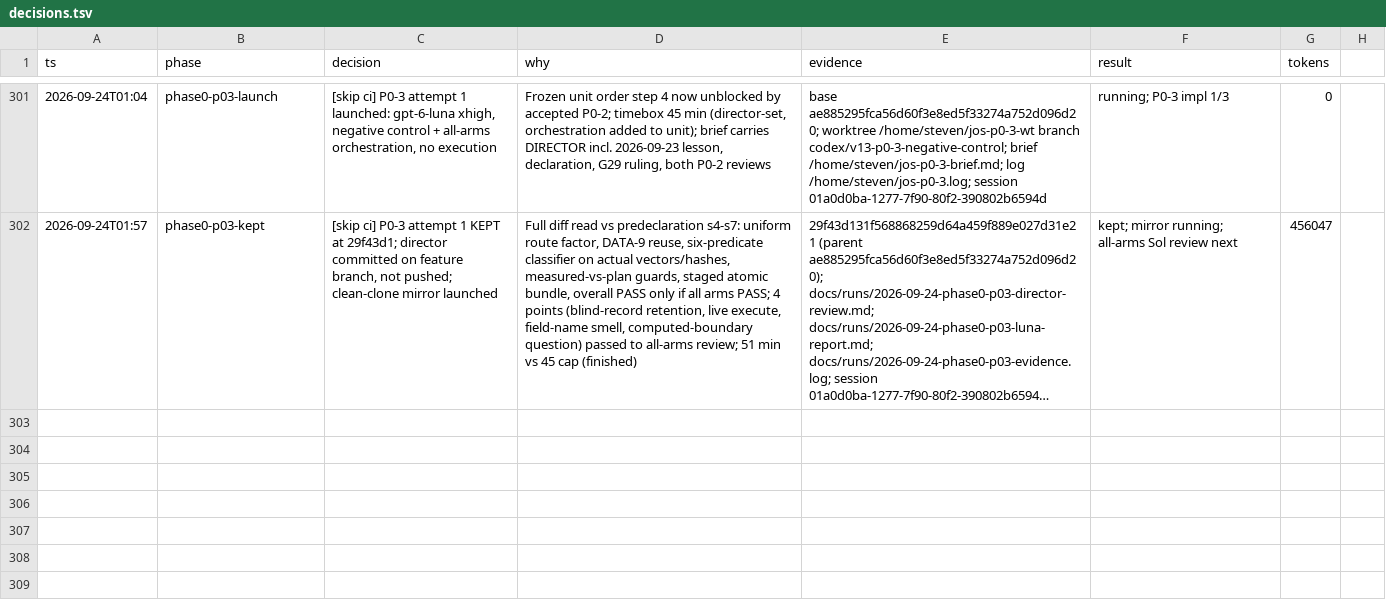
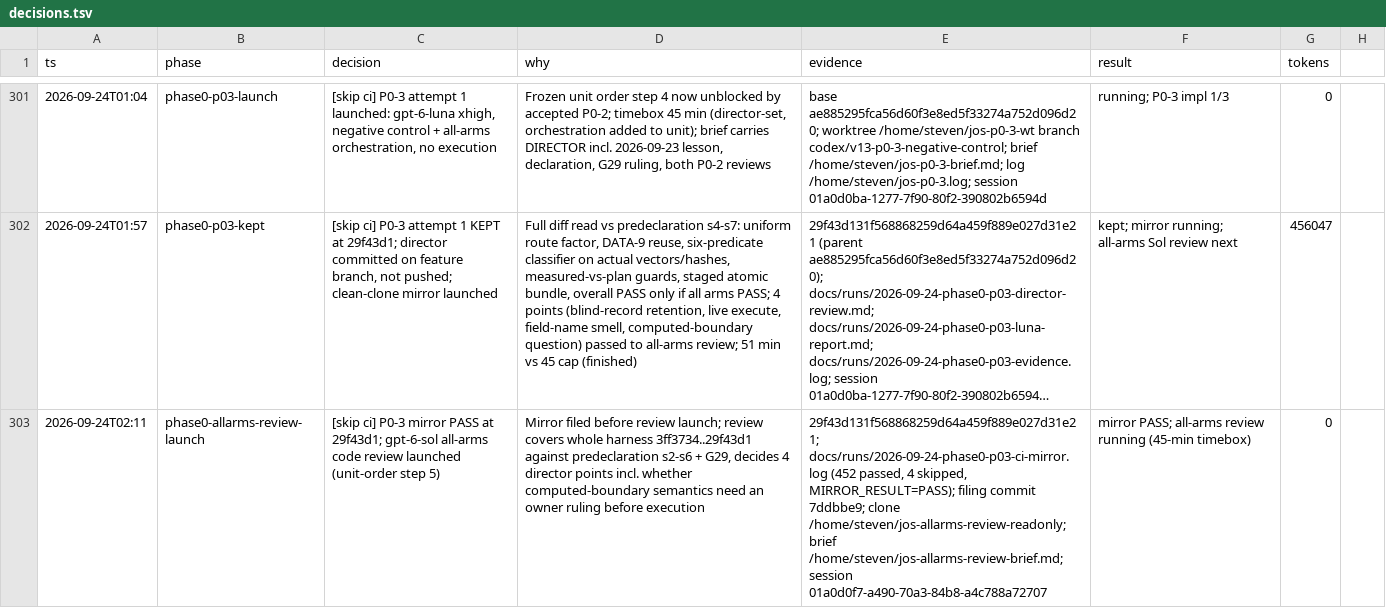
Before and after one commit to stev004/jsy_disease_sim, a TSV file: .claude/decisions.tsv, drawn as a sheet; only a part is shown, gaps mark what is left out; long unchanged cells end in …; the diff names each change by its address in the sheet, - before the commit and + after, or states it on an @@ line.

Commit message:
trail: phase0-allarms-review-launch — [skip ci] P0-3 mirror PASS at 29f43d1; gpt-6-sol all-arms co

```diff
--- a/.claude/decisions.tsv
+++ b/.claude/decisions.tsv
+row 303: 2026-09-24T02:11 | phase0-allarms-review-launch | [skip ci] P0-3 mirror PASS at 29f43d1; gpt-6-sol all-arms code review launched (unit-order step 5) | Mirror filed before review launch; review covers whole harness 3ff3734..29f43d1 against predeclaration s2-s6 + G29, decides 4 director points incl. whether computed-boundary semantics need an owner ruling before execution | 29f43d131f568868259d64a459f889e027d31e21; docs/runs/2026-09-24-phase0-p03-ci-mirror.log (452 passed, 4 skipped, MIRROR_RESULT=PASS); filing commit 7ddbbe9; clone /home/steven/jos-allarms-review-readonly; brief /home/steven/jos-allarms-review-brief.md; session 01a0d0f7-a490-70a3-84b8-a4c788a72707 | mirror PASS; all-arms review running (45-min timebox) | 0
```
